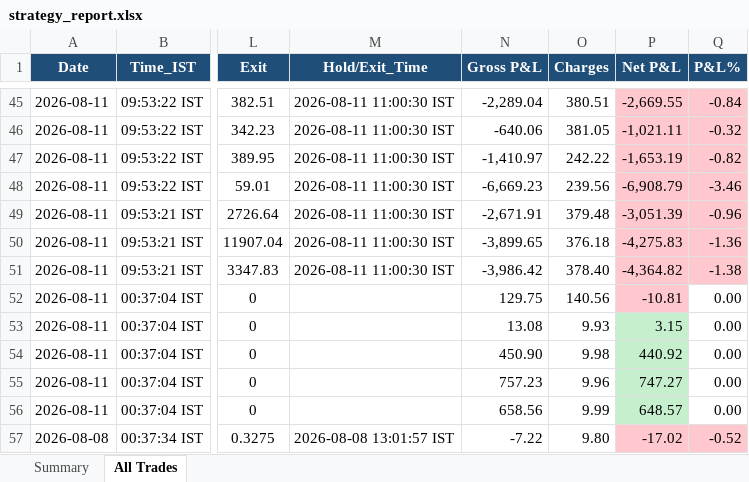
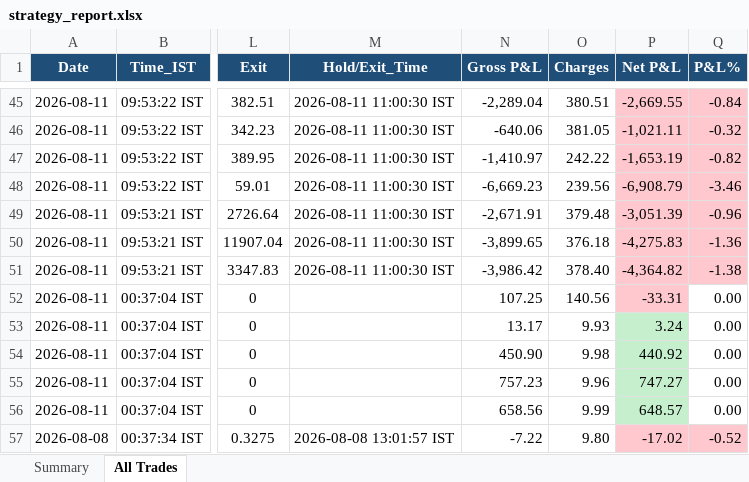
Before and after one commit to thokfoot/free-4-market-master, an Excel workbook: logs/strategy_report.xlsx, sheet All Trades, drawn as a sheet; only a part is shown, gaps mark what is left out; values as stored, in another font and other column widths than the file's, no borders; the diff names each change by its address in the sheet, - before the commit and + after, or states it on an @@ line.

```diff
--- a/logs/strategy_report.xlsx (sheet All Trades)
+++ b/logs/strategy_report.xlsx (sheet All Trades)
-N52 (Gross P&L): 129.75
+N52 (Gross P&L): 107.25
-P52 (Net P&L): -10.81
+P52 (Net P&L): -33.31
-N53 (Gross P&L): 13.08
+N53 (Gross P&L): 13.17
-P53 (Net P&L): 3.15
+P53 (Net P&L): 3.24
```
Also changed, not shown: 4 other files.
